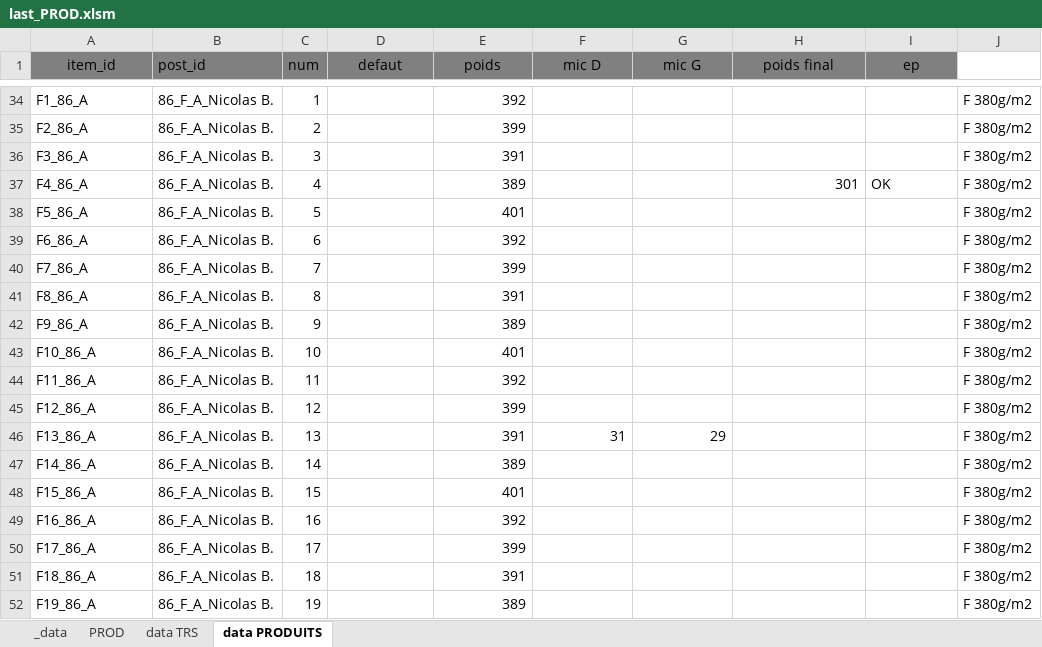
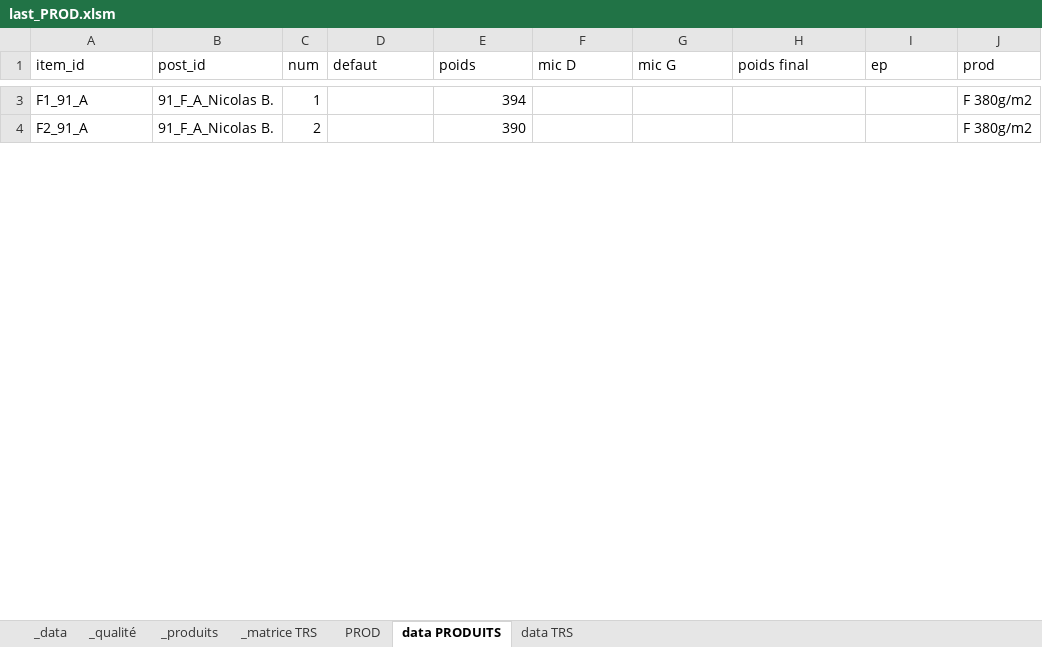
Before and after one commit to NicoWithManyO/sgq, an Excel workbook: last_PROD.xlsm, sheet data PRODUITS, drawn as a sheet; only a part is shown, gaps mark what is left out; values as stored, in another font and other column widths than the file's, no borders; removed rows and columns are numbered as before the commit, all else as after; the diff covers the shown part only; the diff names each change by its address in the sheet, - before the commit and + after, or states it on an @@ line.

```diff
--- a/last_PROD.xlsm (sheet data PRODUITS)
+++ b/last_PROD.xlsm (sheet data PRODUITS)
@@ sheet tab unhidden: _qualité @@
@@ sheet tab unhidden: _produits @@
@@ sheet tab unhidden: _matrice TRS @@
@@ sheet tab order changed: _data | _qualité | _produits | _matrice TRS | PROD | data PRODUITS | data TRS @@
-A1:I1 fill: #808080
+A1:I1 fill: none
-A1 alignment: center
+A1 alignment: left
-D1:I1 alignment: center
+D1:I1 alignment: left
-J1: (empty)
+J1: prod
-A3 (item_id): F1_86_A
+A3 (item_id): F1_91_A
-B3:B4 (post_id): 86_F_A_Nicolas B.
+B3:B4 (post_id): 91_F_A_Nicolas B.
-E3 (poids): 392
+E3 (poids): 394
-A4 (item_id): F2_86_A
+A4 (item_id): F2_91_A
-E4 (poids): 399
+E4 (poids): 390
-row 36: F3_86_A | 86_F_A_Nicolas B. | 3 |  | 391 |  |  |  |  | F 380g/m2
-row 37: F4_86_A | 86_F_A_Nicolas B. | 4 |  | 389 |  |  | 301 | OK | F 380g/m2
-row 38: F5_86_A | 86_F_A_Nicolas B. | 5 |  | 401 |  |  |  |  | F 380g/m2
-row 39: F6_86_A | 86_F_A_Nicolas B. | 6 |  | 392 |  |  |  |  | F 380g/m2
-row 40: F7_86_A | 86_F_A_Nicolas B. | 7 |  | 399 |  |  |  |  | F 380g/m2
-row 41: F8_86_A | 86_F_A_Nicolas B. | 8 |  | 391 |  |  |  |  | F 380g/m2
-row 42: F9_86_A | 86_F_A_Nicolas B. | 9 |  | 389 |  |  |  |  | F 380g/m2
-row 43: F10_86_A | 86_F_A_Nicolas B. | 10 |  | 401 |  |  |  |  | F 380g/m2
-row 44: F11_86_A | 86_F_A_Nicolas B. | 11 |  | 392 |  |  |  |  | F 380g/m2
-row 45: F12_86_A | 86_F_A_Nicolas B. | 12 |  | 399 |  |  |  |  | F 380g/m2
-row 46: F13_86_A | 86_F_A_Nicolas B. | 13 |  | 391 | 31 | 29 |  |  | F 380g/m2
-row 47: F14_86_A | 86_F_A_Nicolas B. | 14 |  | 389 |  |  |  |  | F 380g/m2
-row 48: F15_86_A | 86_F_A_Nicolas B. | 15 |  | 401 |  |  |  |  | F 380g/m2
-row 49: F16_86_A | 86_F_A_Nicolas B. | 16 |  | 392 |  |  |  |  | F 380g/m2
-row 50: F17_86_A | 86_F_A_Nicolas B. | 17 |  | 399 |  |  |  |  | F 380g/m2
-row 51: F18_86_A | 86_F_A_Nicolas B. | 18 |  | 391 |  |  |  |  | F 380g/m2
-row 52: F19_86_A | 86_F_A_Nicolas B. | 19 |  | 389 |  |  |  |  | F 380g/m2
```
Also changed, not shown: 8 added rows, 42 removed rows and 1 edited cell elsewhere in this sheet, sheet data TRS, sheet PROD, sheet _data, formulas that keep their value, charts or pictures, 8 other files.
